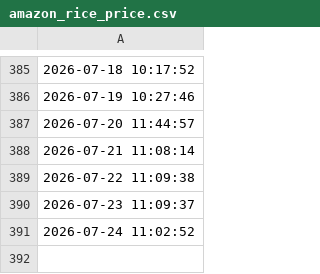
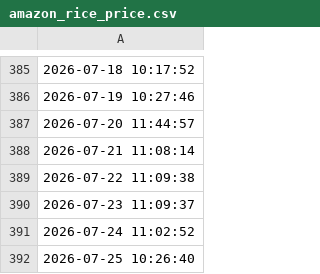
Before and after one commit to aodhanlutetiae/rice_price, a CSV file: amazon_rice_price.csv, drawn as a sheet; only a part is shown, gaps mark what is left out.

```diff
--- a/amazon_rice_price.csv
+++ b/amazon_rice_price.csv
@@ -391 +391,2 @@
 2026-07-24 11:02:52
+2026-07-25 10:26:40
```
